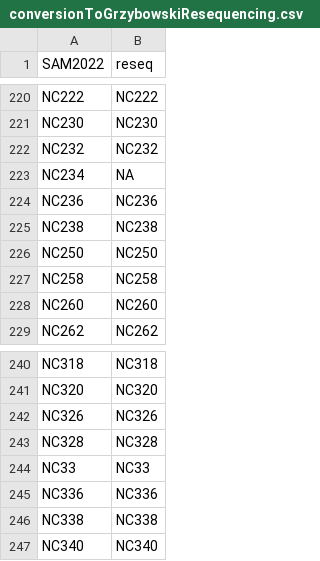
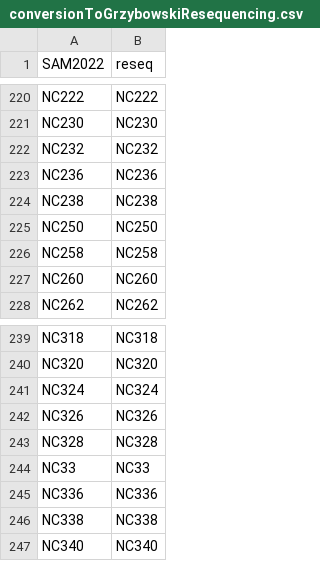
Before and after one commit to jdavis-132/hips, a CSV file: outData/conversionToGrzybowskiResequencing.csv, drawn as a sheet; only a part is shown, gaps mark what is left out; removed rows and columns are numbered as before the commit, all else as after; the diff names each change by its address in the sheet, - before the commit and + after, or states it on an @@ line.

Commit message:
Weather data to NASA POWER

```diff
--- a/outData/conversionToGrzybowskiResequencing.csv
+++ b/outData/conversionToGrzybowskiResequencing.csv
-row 223: NC234 | NA
+row 241: NC324 | NC324
```
Also changed, not shown: outData/2023ImputedWeatherData.csv, 11 other files.
